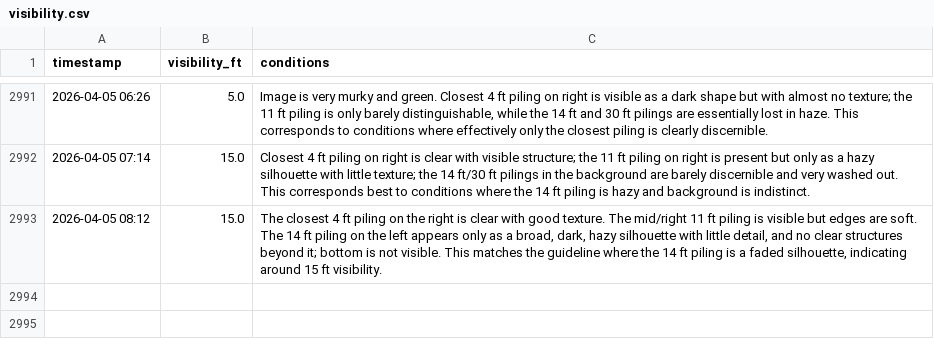
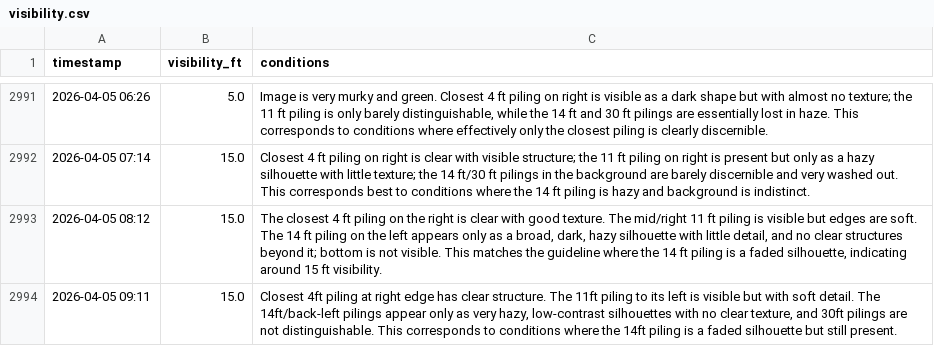
Before and after one commit to haraschax/underwaterviz, a CSV file: docs/visibility.csv, drawn as a sheet; only a part is shown, gaps mark what is left out.

```diff
--- a/docs/visibility.csv
+++ b/docs/visibility.csv
@@ -2993 +2993,2 @@ timestamp,visibility_ft,conditions
 2026-04-05 08:12,15.0,"The closest 4 ft piling on the right is clear with good texture. The mid/right 11 ft piling is visible but edges are soft. The 14 ft piling on the left appears only as a broad, dark, hazy silhouette with little detail, and no clear structures beyond it; bottom is not visible. This matches the guideline where the 14 ft piling is a faded silhouette, indicating around 15 ft visibility."
+2026-04-05 09:11,15.0,"Closest 4ft piling at right edge has clear structure. The 11ft piling to its left is visible but with soft detail. The 14ft/back-left pilings appear only as very hazy, low-contrast silhouettes with no clear texture, and 30ft pilings are not distinguishable. This corresponds to conditions where the 14ft piling is a faded silhouette but still present."
```
Also changed, not shown: 5 other files.
